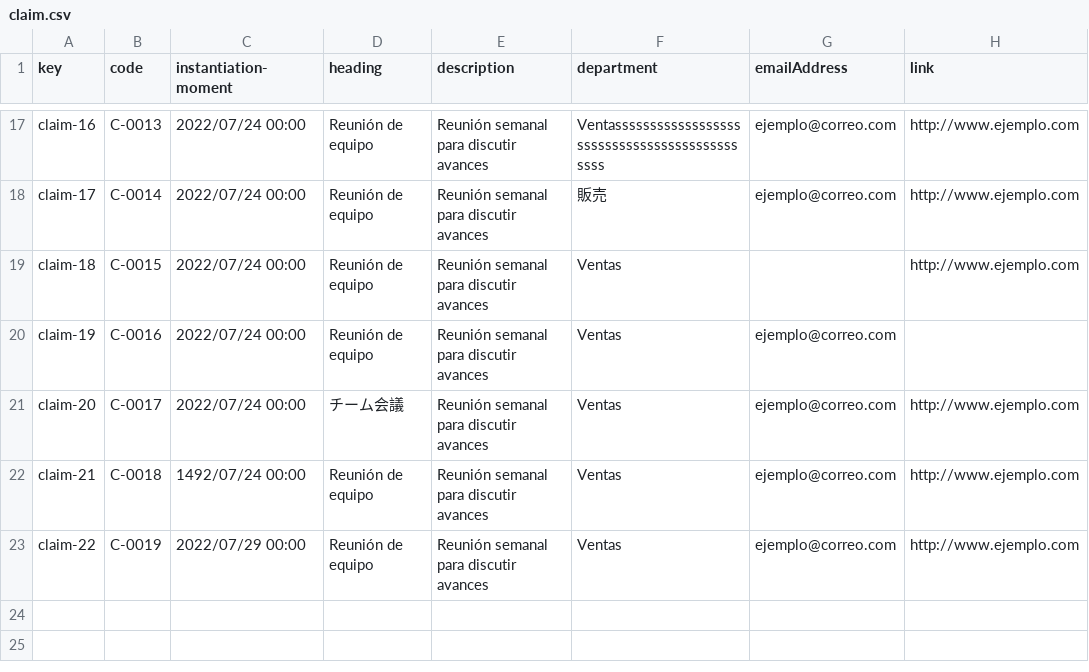
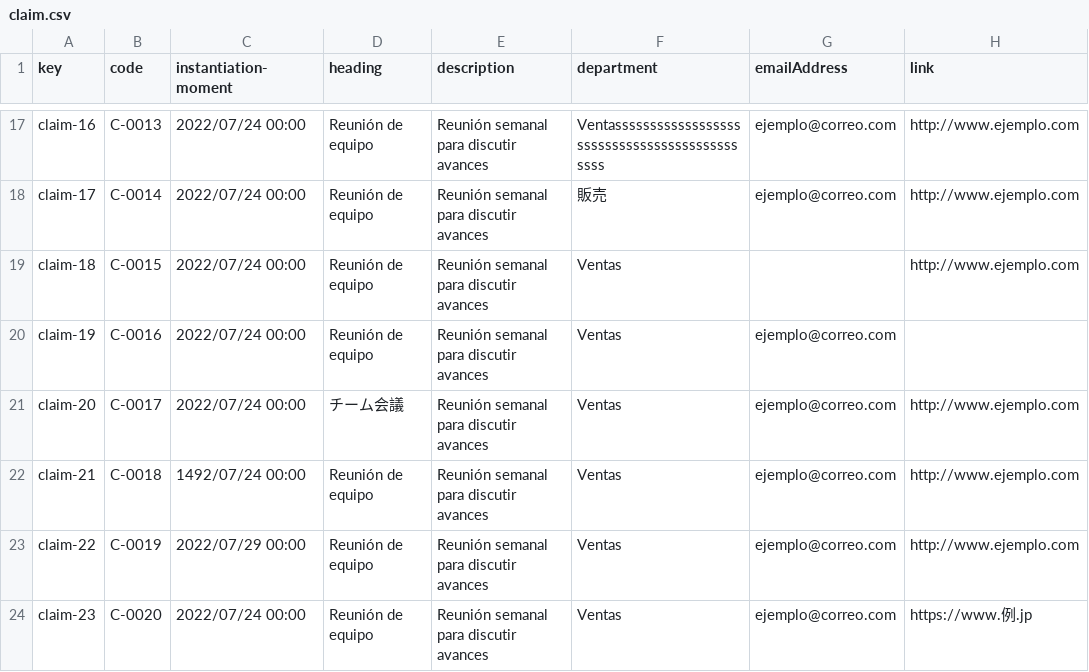
Before and after one commit to DP2-2023-2024-C1-001/Acme-SF-D04, a CSV file: src/main/webapp/WEB-INF/resources/sample-data/claim.csv, drawn as a sheet; only a part is shown, gaps mark what is left out; the diff names each change by its address in the sheet, - before the commit and + after, or states it on an @@ line.

Commit message:
Arreglos en claim y creacion de risk (sample data)

```diff
--- a/src/main/webapp/WEB-INF/resources/sample-data/claim.csv
+++ b/src/main/webapp/WEB-INF/resources/sample-data/claim.csv
+row 24: claim-23 | C-0020 | 2022/07/24 00:00 | Reunión de equipo | Reunión semanal para discutir avances | Ventas | ejemplo@correo.com | https://www.例.jp
```
Also changed, not shown: 1 other file.
